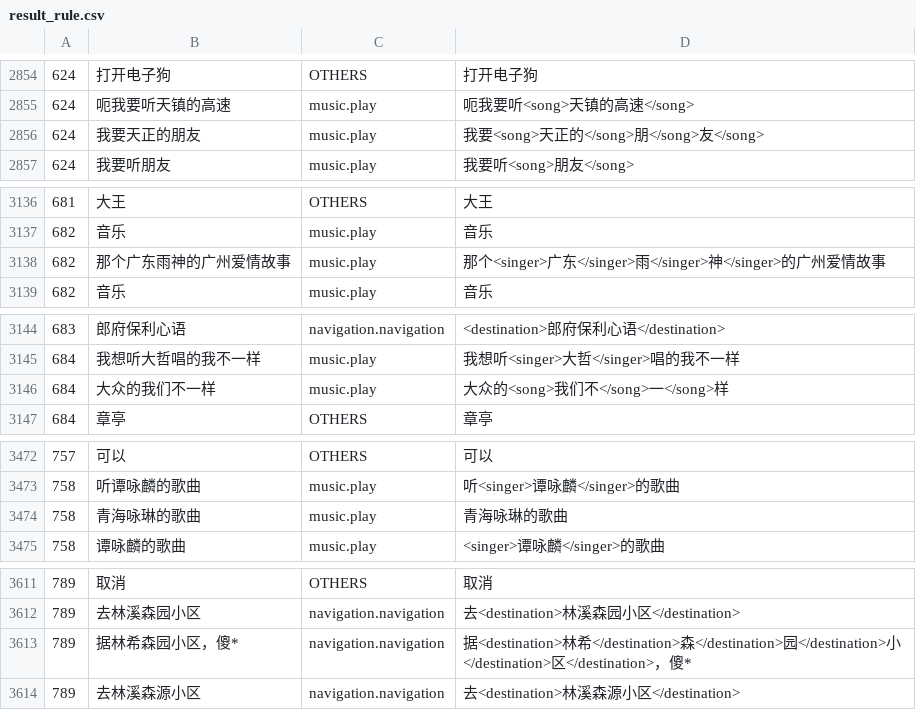
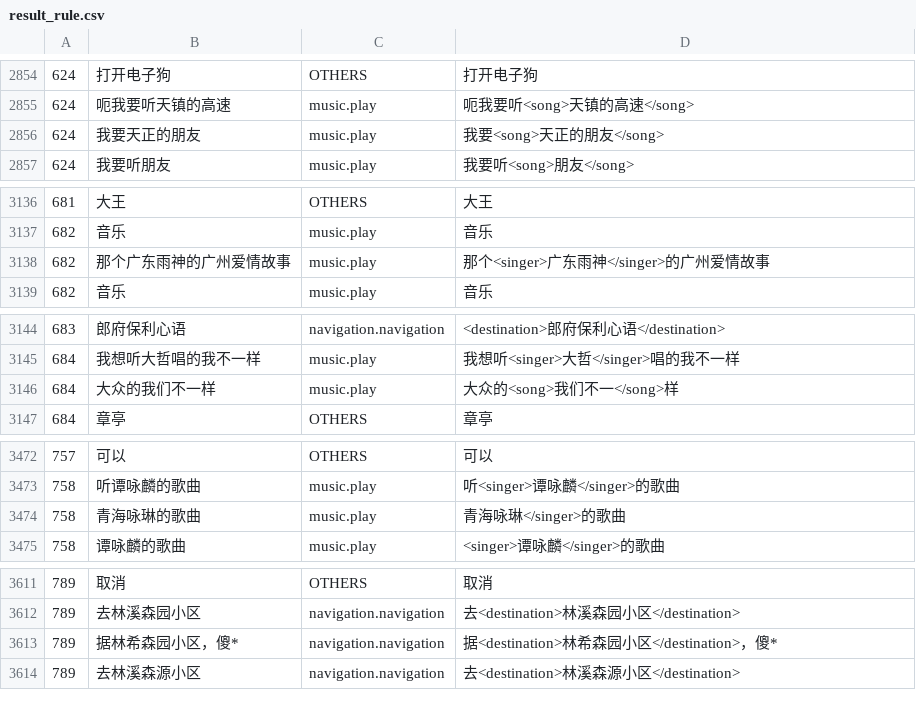
Before and after one commit to wjunneng/2020-AI-Oral-Comprehension-In-Dialogue-System, a CSV file: data/result_rule.csv, drawn as a sheet; only a part is shown, gaps mark what is left out; the diff covers the shown part only.

```diff
--- a/data/result_rule.csv
+++ b/data/result_rule.csv
@@ -2855,3 +2855,3 @@
 624,呃我要听天镇的高速,music.play,呃我要听<song>天镇的高速</song>
-624,我要天正的朋友,music.play,我要<song>天正的</song>朋</song>友</song>
+624,我要天正的朋友,music.play,我要<song>天正的朋友</song>
 624,我要听朋友,music.play,我要听<song>朋友</song>
@@ -3137,3 +3137,3 @@
 682,音乐,music.play,音乐
-682,那个广东雨神的广州爱情故事,music.play,那个<singer>广东</singer>雨</singer>神</singer>的广州爱情故事
+682,那个广东雨神的广州爱情故事,music.play,那个<singer>广东雨神</singer>的广州爱情故事
 682,音乐,music.play,音乐
@@ -3145,3 +3145,3 @@
 684,我想听大哲唱的我不一样,music.play,我想听<singer>大哲</singer>唱的我不一样
-684,大众的我们不一样,music.play,大众的<song>我们不</song>一</song>样
+684,大众的我们不一样,music.play,大众的<song>我们不一</song>样
 684,章亭,OTHERS,章亭
@@ -3473,3 +3473,3 @@
 758,听谭咏麟的歌曲,music.play,听<singer>谭咏麟</singer>的歌曲
-758,青海咏琳的歌曲,music.play,青海咏琳的歌曲
+758,青海咏琳的歌曲,music.play,青海咏琳</singer>的歌曲
 758,谭咏麟的歌曲,music.play,<singer>谭咏麟</singer>的歌曲
@@ -3612,3 +3612,3 @@
 789,去林溪森园小区,navigation.navigation,去<destination>林溪森园小区</destination>
-789,据林希森园小区，傻*,navigation.navigation,据<destination>林希</destination>森</destination>园</destination>小</destination>区</destination>，傻*
+789,据林希森园小区，傻*,navigation.navigation,据<destination>林希森园小区</destination>，傻*
 789,去林溪森源小区,navigation.navigation,去<destination>林溪森源小区</destination>
```
Also changed, not shown: 9 edited cells elsewhere in this file, data/result.csv, 2 other files.
